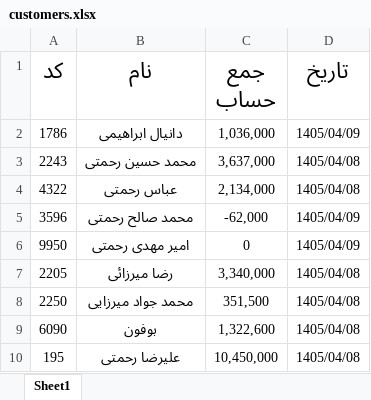
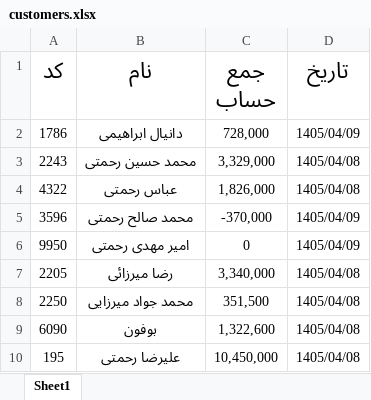
Before and after one commit to Hamidmarket/hesab, an Excel workbook: customers.xlsx, sheet Sheet1, drawn as a sheet; values as stored, in another font and other column widths than the file's, no borders; the diff names each change by its address in the sheet, - before the commit and + after, or states it on an @@ line.

```diff
--- a/customers.xlsx (sheet Sheet1)
+++ b/customers.xlsx (sheet Sheet1)
-C2 (جمع حساب): 1,036,000
+C2 (جمع حساب): 728,000
-C3 (جمع حساب): 3,637,000
+C3 (جمع حساب): 3,329,000
-C4 (جمع حساب): 2,134,000
+C4 (جمع حساب): 1,826,000
-C5 (جمع حساب): -62,000
+C5 (جمع حساب): -370,000
```
Also changed, not shown: 1 other file.
